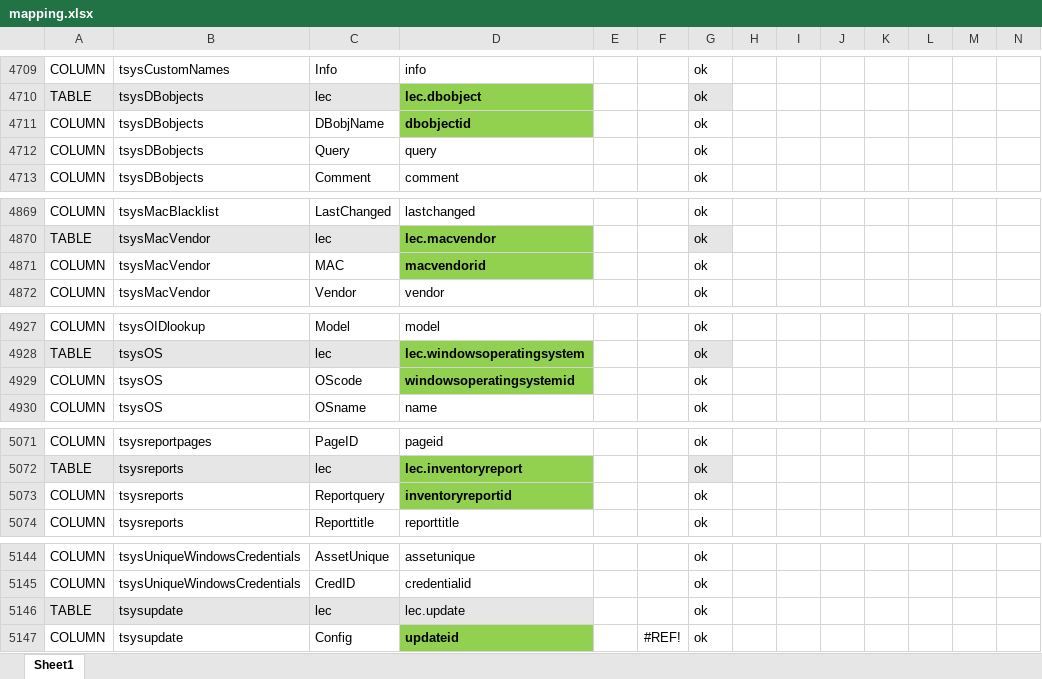
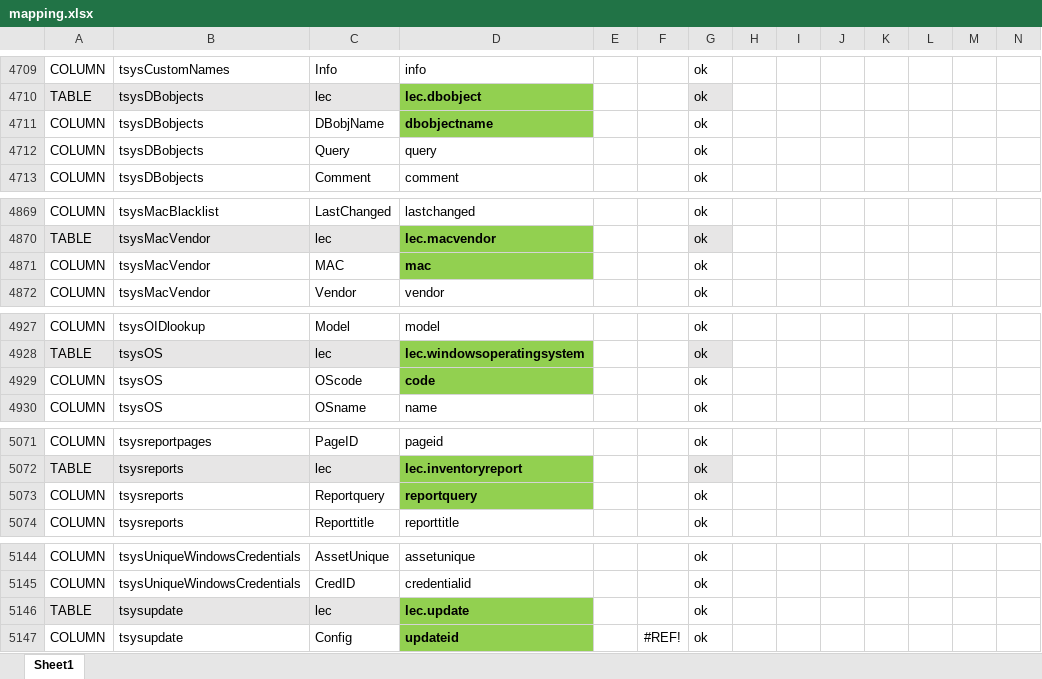
Before and after one commit to Lansweeper/typeorm-model-generator, an Excel workbook: mapping.xlsx, sheet Sheet1, drawn as a sheet; only a part is shown, gaps mark what is left out; values as stored, in another font and other column widths than the file's, no borders; the diff covers the shown part only; the diff names each change by its address in the sheet, - before the commit and + after, or states it on an @@ line.

```diff
--- a/mapping.xlsx (sheet Sheet1)
+++ b/mapping.xlsx (sheet Sheet1)
-D4711: dbobjectid
+D4711: dbobjectname
-D4871: macvendorid
+D4871: mac
-D4929: windowsoperatingsystemid
+D4929: code
-D5073: inventoryreportid
+D5073: reportquery
@@ D5146 fill: #E7E6E6 → #92D050, bold: off → on @@
```
Also changed, not shown: 9 edited cells and cell formats elsewhere in this sheet.
